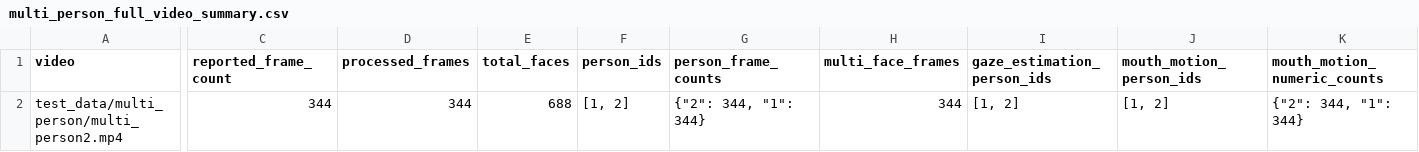
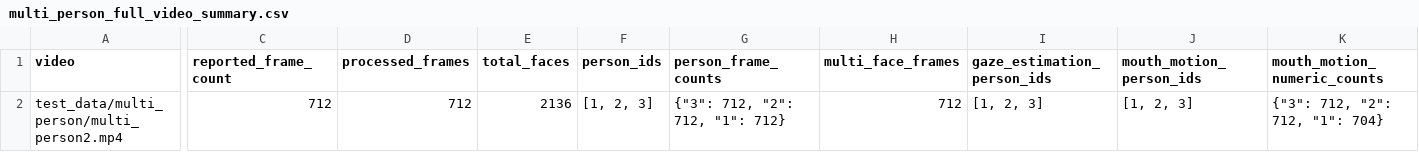
Before and after one commit to Multimodal-Sensing-Lab/physiotrack, a CSV file: validation/integration/results/multi_person_e2e/multi_person_full_video_summary.csv, drawn as a sheet; only a part is shown, gaps mark what is left out; the diff covers the shown part only; the diff names each change by its address in the sheet, - before the commit and + after, or states it on an @@ line.

```diff
--- a/validation/integration/results/multi_person_e2e/multi_person_full_video_summary.csv
+++ b/validation/integration/results/multi_person_e2e/multi_person_full_video_summary.csv
-C2 (reported_frame_count): 344
+C2 (reported_frame_count): 712
-D2 (processed_frames): 344
+D2 (processed_frames): 712
-E2 (total_faces): 688
+E2 (total_faces): 2136
-F2 (person_ids): [1, 2]
+F2 (person_ids): [1, 2, 3]
-G2 (person_frame_counts): {"2": 344, "1": 344}
+G2 (person_frame_counts): {"3": 712, "2": 712, "1": 712}
-H2 (multi_face_frames): 344
+H2 (multi_face_frames): 712
-I2 (gaze_estimation_person_ids): [1, 2]
+I2 (gaze_estimation_person_ids): [1, 2, 3]
-J2 (mouth_motion_person_ids): [1, 2]
+J2 (mouth_motion_person_ids): [1, 2, 3]
-K2 (mouth_motion_numeric_counts): {"2": 344, "1": 344}
+K2 (mouth_motion_numeric_counts): {"3": 712, "2": 712, "1": 704}
```
Also changed, not shown: 3 edited cells elsewhere in this file, validation/integration/results/face_pipeline_e2e/face_pipeline_e2e_summary.csv, validation/integration/results/image_e2e/image_e2e_frames.csv, 31 other files.
